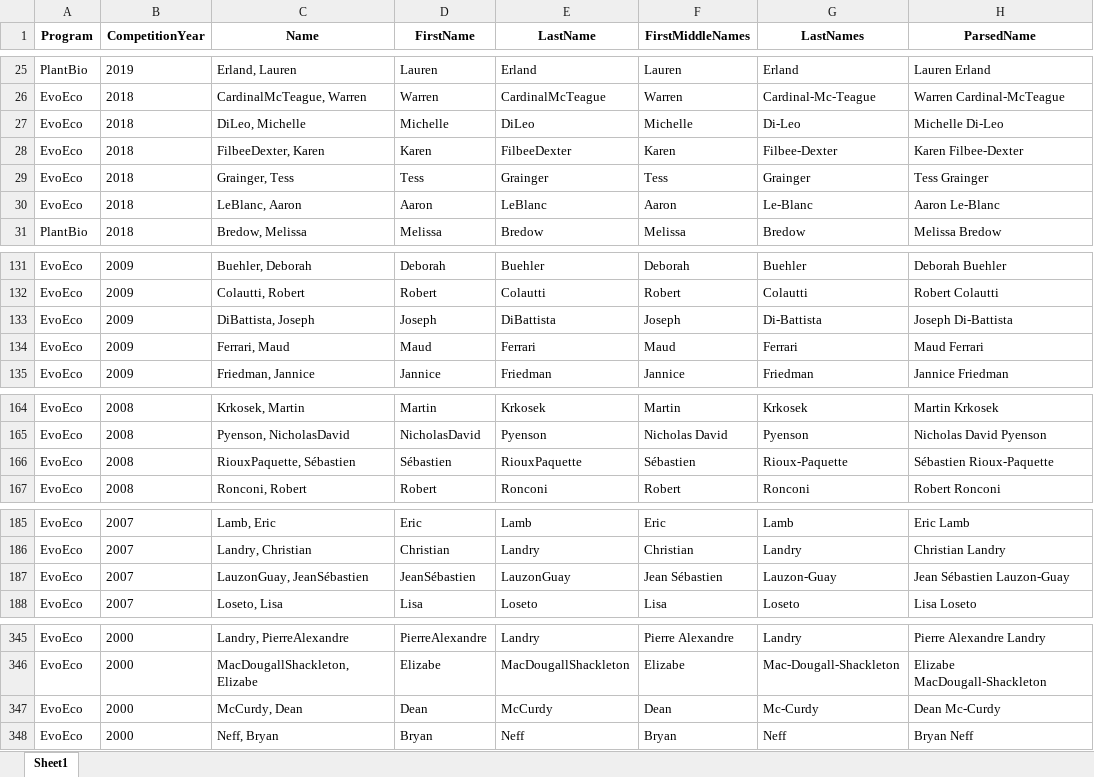
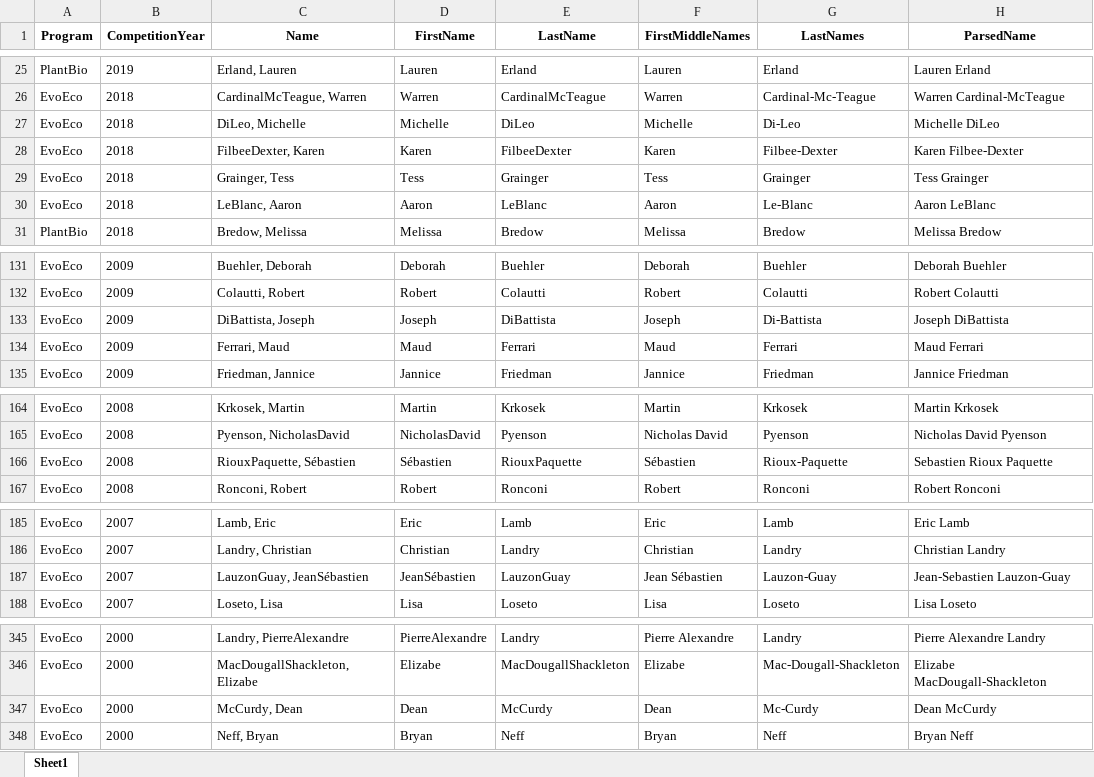
Before and after one commit to aleungplants/nserc-pdf, an Excel workbook: parsednames_checked.xlsx, sheet Sheet1, drawn as a sheet; only a part is shown, gaps mark what is left out; values as stored, in another font and other column widths than the file's, no borders; the diff covers the shown part only; the diff names each change by its address in the sheet, - before the commit and + after, or states it on an @@ line.

```diff
--- a/parsednames_checked.xlsx (sheet Sheet1)
+++ b/parsednames_checked.xlsx (sheet Sheet1)
-H27 (ParsedName): Michelle Di-Leo
+H27 (ParsedName): Michelle DiLeo
-H30 (ParsedName): Aaron Le-Blanc
+H30 (ParsedName): Aaron LeBlanc
-H133 (ParsedName): Joseph Di-Battista
+H133 (ParsedName): Joseph DiBattista
-H166 (ParsedName): Sébastien Rioux-Paquette
+H166 (ParsedName): Sebastien Rioux Paquette
-H187 (ParsedName): Jean Sébastien Lauzon-Guay
+H187 (ParsedName): Jean-Sebastien Lauzon-Guay
-H347 (ParsedName): Dean Mc-Curdy
+H347 (ParsedName): Dean McCurdy
```
Also changed, not shown: 1 edited cell elsewhere in this sheet, scholars.xlsx, 12 other files.
